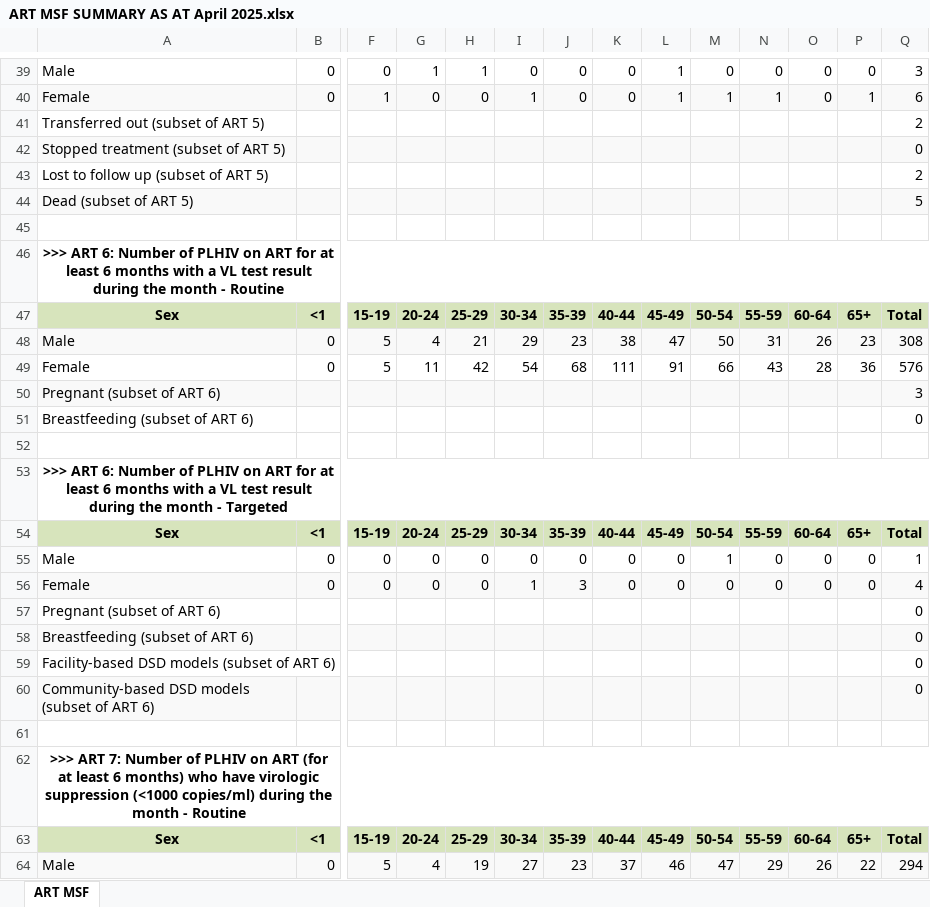
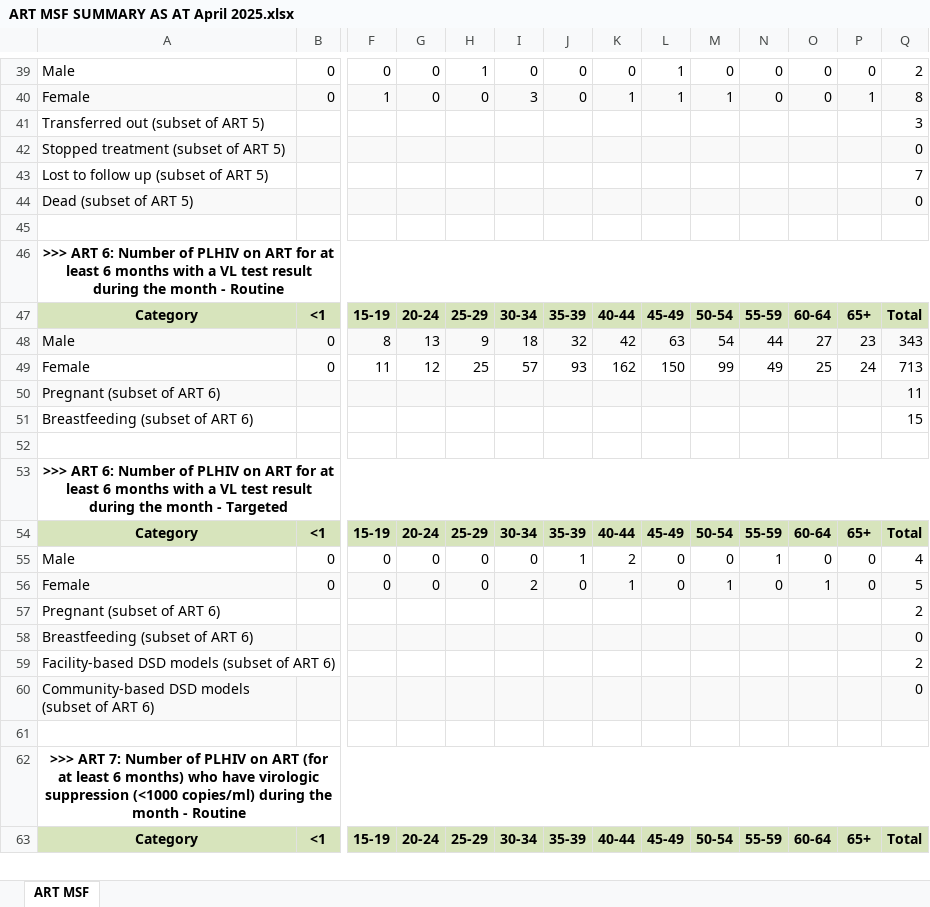
Before and after one commit to Netocodez/MSF-Calculator, an Excel workbook: ART MSF SUMMARY AS AT April 2025.xlsx, sheet ART MSF, drawn as a sheet; only a part is shown, gaps mark what is left out; values as stored, in another font and other column widths than the file's, no borders; removed rows and columns are numbered as before the commit, all else as after; rows hold the shown columns only; the diff covers the shown part only; the diff names each change by its address in the sheet, - before the commit and + after, or states it on an @@ line.

```diff
--- a/ART MSF SUMMARY AS AT April 2025.xlsx (sheet ART MSF)
+++ b/ART MSF SUMMARY AS AT April 2025.xlsx (sheet ART MSF)
-G39: 1
+G39: 0
-Q39: 3
+Q39: 2
-I40: 1
+I40: 3
-K40: 0
+K40: 1
-N40: 1
+N40: 0
-Q40: 6
+Q40: 8
-Q41: 2
+Q41: 3
-Q43: 2
+Q43: 7
-Q44: 5
+Q44: 0
-A47: Sex
+A47: Category
-row 48: Male | 0 | 5 | 4 | 21 | 29 | 23 | 38 | 47 | 50 | 31 | 26 | 23 | 308
-row 49: Female | 0 | 5 | 11 | 42 | 54 | 68 | 111 | 91 | 66 | 43 | 28 | 36 | 576
+row 48: Male | 0 | 8 | 13 | 9 | 18 | 32 | 42 | 63 | 54 | 44 | 27 | 23 | 343
+row 49: Female | 0 | 11 | 12 | 25 | 57 | 93 | 162 | 150 | 99 | 49 | 25 | 24 | 713
-Q50: 3
+Q50: 11
-Q51: 0
+Q51: 15
-A54: Sex
+A54: Category
-J55: 0
+J55: 1
-K55: 0
+K55: 2
-M55: 1
+M55: 0
-N55: 0
+N55: 1
-Q55: 1
+Q55: 4
-I56: 1
+I56: 2
-J56: 3
+J56: 0
-K56: 0
+K56: 1
-M56: 0
+M56: 1
-O56: 0
+O56: 1
-Q56: 4
+Q56: 5
-Q57: 0
+Q57: 2
-Q59: 0
+Q59: 2
-A63: Sex
+A63: Category
-row 64: Male | 0 | 5 | 4 | 19 | 27 | 23 | 37 | 46 | 47 | 29 | 26 | 22 | 294
```
Also changed, not shown: 9 added rows, 8 removed rows and 42 edited cells elsewhere in this sheet, 3 other files.
